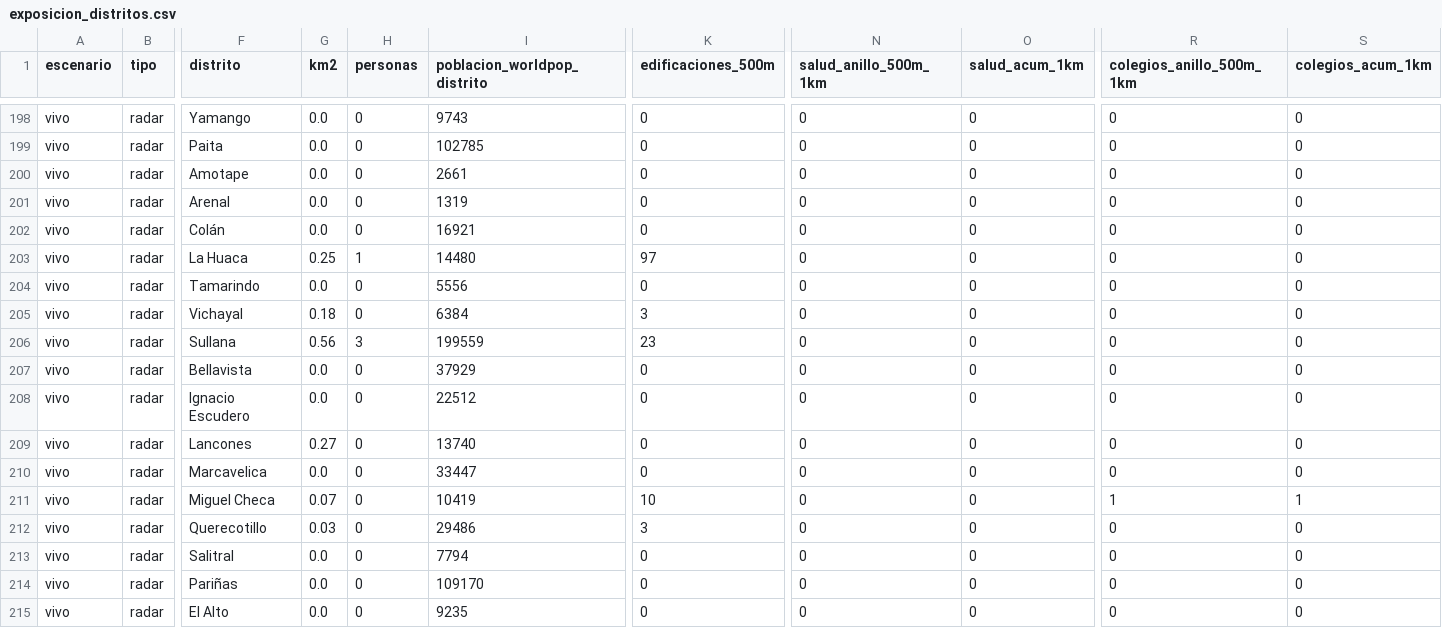
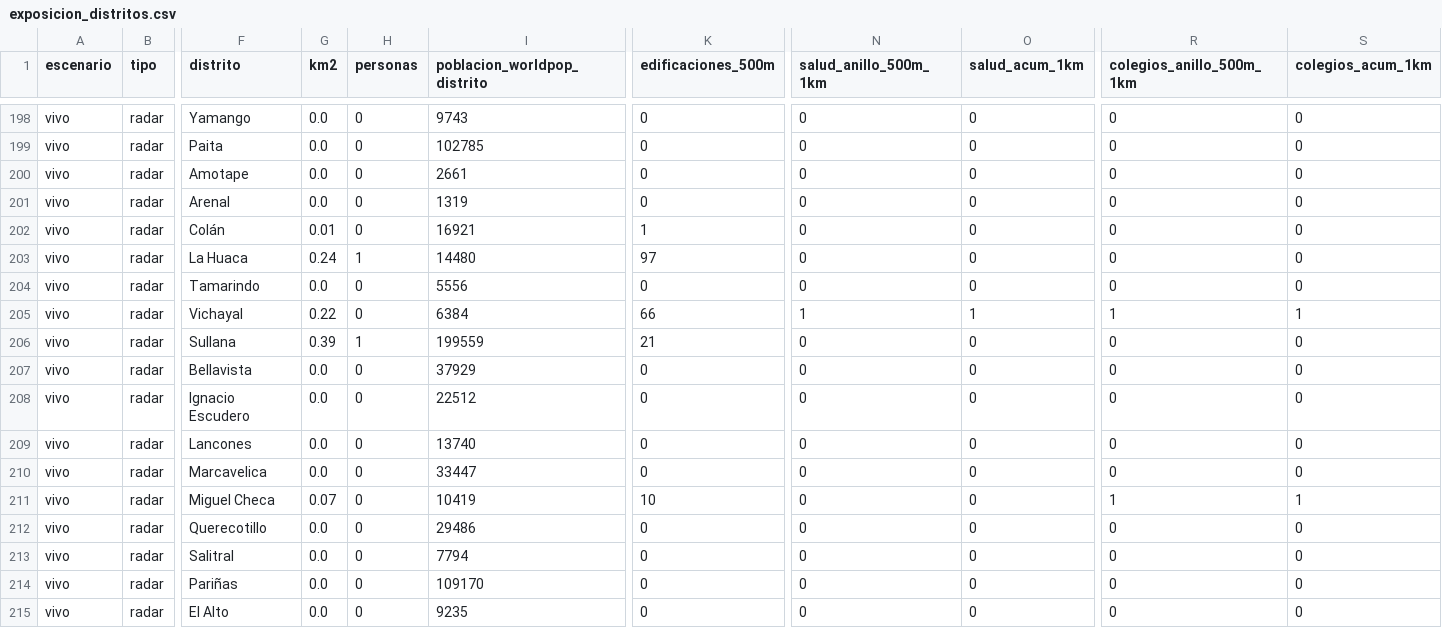
Before and after one commit to MarciaShapiama/iapn-inei, a CSV file: dashboard/data/descargas/exposicion_distritos.csv, drawn as a sheet; only a part is shown, gaps mark what is left out; the diff covers the shown part only; the diff names each change by its address in the sheet, - before the commit and + after, or states it on an @@ line.

```diff
--- a/dashboard/data/descargas/exposicion_distritos.csv
+++ b/dashboard/data/descargas/exposicion_distritos.csv
-G202 (km2): 0.0
+G202 (km2): 0.01
-K202 (edificaciones_500m): 0
+K202 (edificaciones_500m): 1
-G203 (km2): 0.25
+G203 (km2): 0.24
-G205 (km2): 0.18
+G205 (km2): 0.22
-K205 (edificaciones_500m): 3
+K205 (edificaciones_500m): 66
-N205 (salud_anillo_500m_1km): 0
+N205 (salud_anillo_500m_1km): 1
-O205 (salud_acum_1km): 0
+O205 (salud_acum_1km): 1
-R205 (colegios_anillo_500m_1km): 0
+R205 (colegios_anillo_500m_1km): 1
-S205 (colegios_acum_1km): 0
+S205 (colegios_acum_1km): 1
-G206 (km2): 0.56
+G206 (km2): 0.39
-H206 (personas): 3
+H206 (personas): 1
-K206 (edificaciones_500m): 23
+K206 (edificaciones_500m): 21
-G209 (km2): 0.27
+G209 (km2): 0.0
-G212 (km2): 0.03
+G212 (km2): 0.0
-K212 (edificaciones_500m): 3
+K212 (edificaciones_500m): 0
```
Also changed, not shown: 24 edited cells elsewhere in this file, data/versiones/manifiesto.csv, 10 other files.
